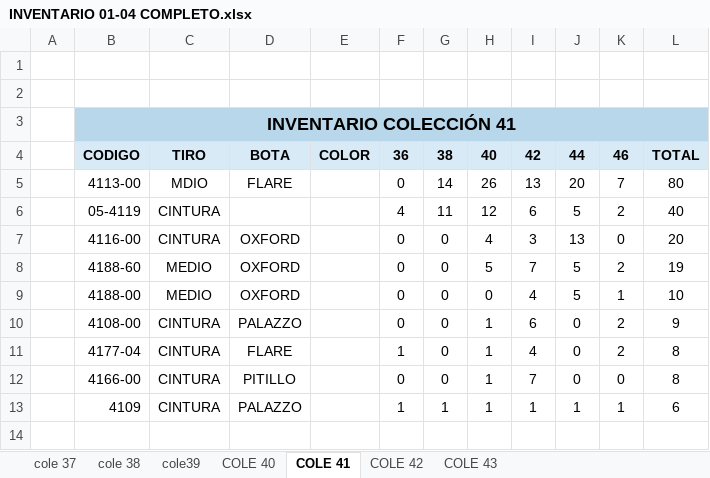
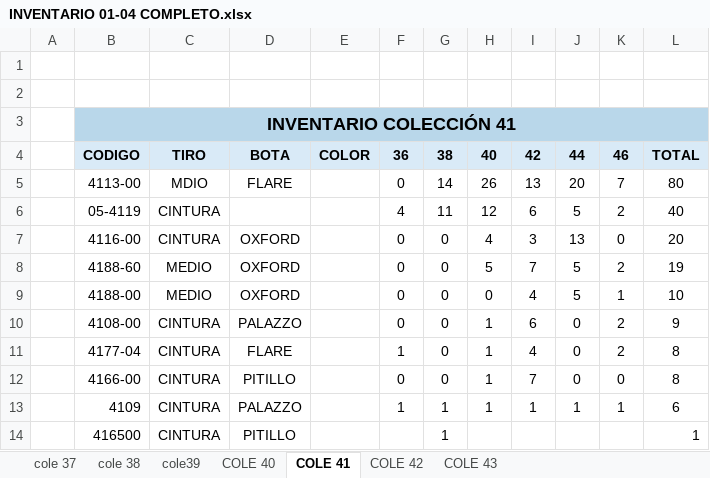
Before and after one commit to mancid-max/adecom-web, an Excel workbook: seed/INVENTARIO 01-04 COMPLETO.xlsx, sheet COLE 41, drawn as a sheet; values as stored, in another font and other column widths than the file's, no borders; the diff names each change by its address in the sheet, - before the commit and + after, or states it on an @@ line.

```diff
--- a/seed/INVENTARIO 01-04 COMPLETO.xlsx (sheet COLE 41)
+++ b/seed/INVENTARIO 01-04 COMPLETO.xlsx (sheet COLE 41)
+row 14:  | 416500 | CINTURA | PITILLO |  |  | 1 |  |  |  |  | 1
```
Also changed, not shown: sheet COLE 42, sheet COLE 43, formulas that keep their value, 7 other files.
